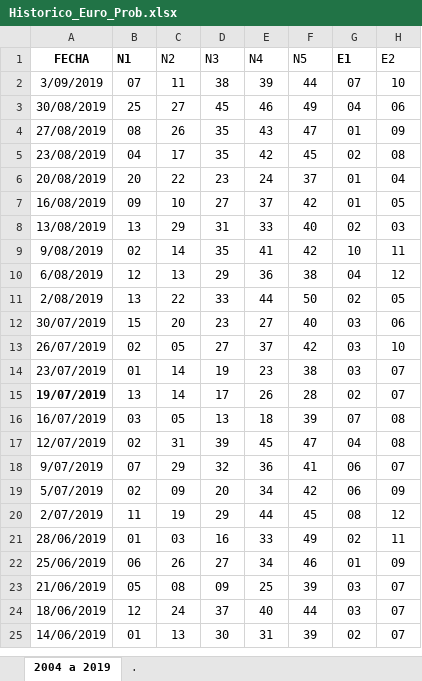
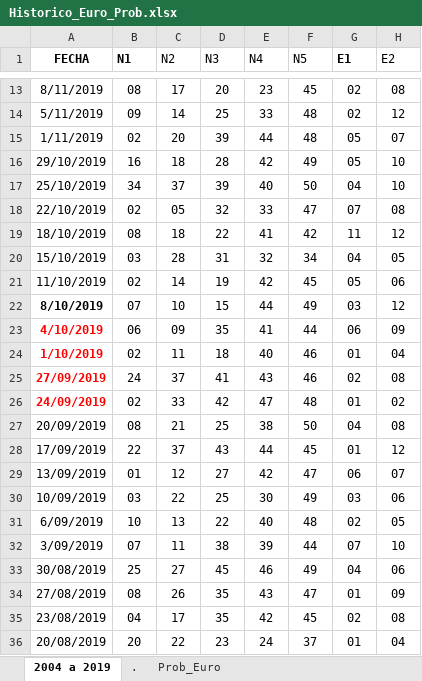
Before and after one commit to cgasper79/Apuestas_Raspi, an Excel workbook: Historico_Euro_Prob.xlsx, sheet 2004 a 2019, drawn as a sheet; only a part is shown, gaps mark what is left out; the shorter side is filled out with more unchanged rows; values as stored, in another font and other column widths than the file's, no borders; the diff covers the shown part only; the diff names each change by its address in the sheet, - before the commit and + after, or states it on an @@ line.

```diff
--- a/Historico_Euro_Prob.xlsx (sheet 2004 a 2019)
+++ b/Historico_Euro_Prob.xlsx (sheet 2004 a 2019)
+sheet tab: Prob_Euro
+row 13: 8/11/2019 | 08 | 17 | 20 | 23 | 45 | 02 | 08
+row 14: 5/11/2019 | 09 | 14 | 25 | 33 | 48 | 02 | 12
+row 15: 1/11/2019 | 02 | 20 | 39 | 44 | 48 | 05 | 07
+row 16: 29/10/2019 | 16 | 18 | 28 | 42 | 49 | 05 | 10
+row 17: 25/10/2019 | 34 | 37 | 39 | 40 | 50 | 04 | 10
+row 18: 22/10/2019 | 02 | 05 | 32 | 33 | 47 | 07 | 08
+row 19: 18/10/2019 | 08 | 18 | 22 | 41 | 42 | 11 | 12
+row 20: 15/10/2019 | 03 | 28 | 31 | 32 | 34 | 04 | 05
+row 21: 11/10/2019 | 02 | 14 | 19 | 42 | 45 | 05 | 06
+row 22: 8/10/2019 | 07 | 10 | 15 | 44 | 49 | 03 | 12
+row 23: 4/10/2019 | 06 | 09 | 35 | 41 | 44 | 06 | 09
+row 24: 1/10/2019 | 02 | 11 | 18 | 40 | 46 | 01 | 04
+row 25: 27/09/2019 | 24 | 37 | 41 | 43 | 46 | 02 | 08
+row 26: 24/09/2019 | 02 | 33 | 42 | 47 | 48 | 01 | 02
+row 27: 20/09/2019 | 08 | 21 | 25 | 38 | 50 | 04 | 08
+row 28: 17/09/2019 | 22 | 37 | 43 | 44 | 45 | 01 | 12
+row 29: 13/09/2019 | 01 | 12 | 27 | 42 | 47 | 06 | 07
+row 30: 10/09/2019 | 03 | 22 | 25 | 30 | 49 | 03 | 06
+row 31: 6/09/2019 | 10 | 13 | 22 | 40 | 48 | 02 | 05
```
Also changed, not shown: 11 added rows elsewhere in this sheet, sheet ., Historico_Primi_Prob.xlsx, 2 other files.
